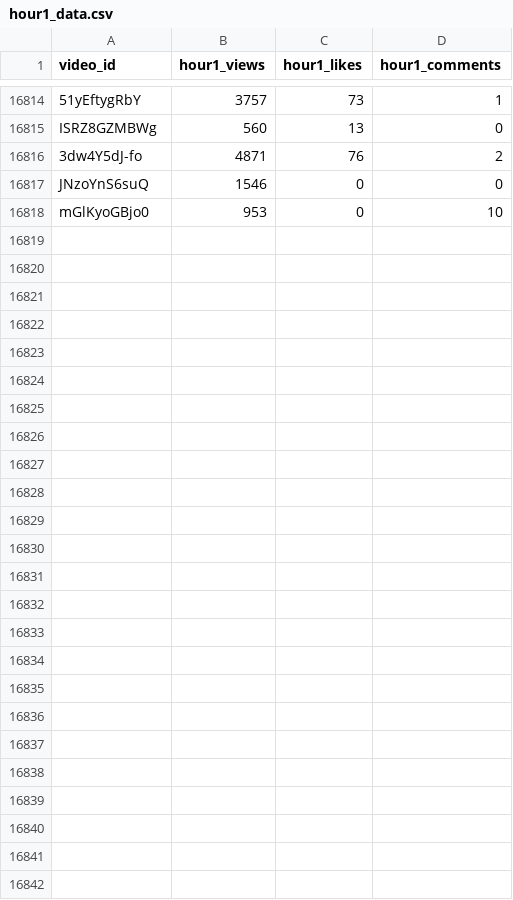
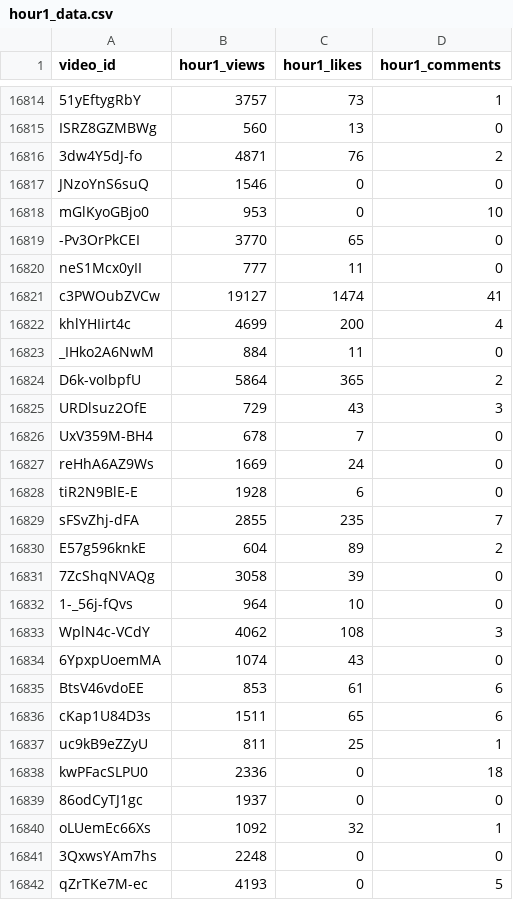
Before and after one commit to jaskiratkalra26/Youtube-Data-Extraction-Pipeline, a CSV file: hour1_data.csv, drawn as a sheet; only a part is shown, gaps mark what is left out; the diff names each change by its address in the sheet, - before the commit and + after, or states it on an @@ line.

```diff
--- a/hour1_data.csv
+++ b/hour1_data.csv
+row 16819: -Pv3OrPkCEI | 3770 | 65 | 0
+row 16820: neS1Mcx0yII | 777 | 11 | 0
+row 16821: c3PWOubZVCw | 19127 | 1474 | 41
+row 16822: khlYHIirt4c | 4699 | 200 | 4
+row 16823: _IHko2A6NwM | 884 | 11 | 0
+row 16824: D6k-voIbpfU | 5864 | 365 | 2
+row 16825: URDlsuz2OfE | 729 | 43 | 3
+row 16826: UxV359M-BH4 | 678 | 7 | 0
+row 16827: reHhA6AZ9Ws | 1669 | 24 | 0
+row 16828: tiR2N9BlE-E | 1928 | 6 | 0
+row 16829: sFSvZhj-dFA | 2855 | 235 | 7
+row 16830: E57g596knkE | 604 | 89 | 2
+row 16831: 7ZcShqNVAQg | 3058 | 39 | 0
+row 16832: 1-_56j-fQvs | 964 | 10 | 0
+row 16833: WplN4c-VCdY | 4062 | 108 | 3
+row 16834: 6YpxpUoemMA | 1074 | 43 | 0
+row 16835: BtsV46vdoEE | 853 | 61 | 6
+row 16836: cKap1U84D3s | 1511 | 65 | 6
+row 16837: uc9kB9eZZyU | 811 | 25 | 1
+row 16838: kwPFacSLPU0 | 2336 | 0 | 18
+row 16839: 86odCyTJ1gc | 1937 | 0 | 0
+row 16840: oLUemEc66Xs | 1092 | 32 | 1
+row 16841: 3QxwsYAm7hs | 2248 | 0 | 0
+row 16842: qZrTKe7M-ec | 4193 | 0 | 5
```
Also changed, not shown: dataset.csv, final_data.csv, 1 other file.
